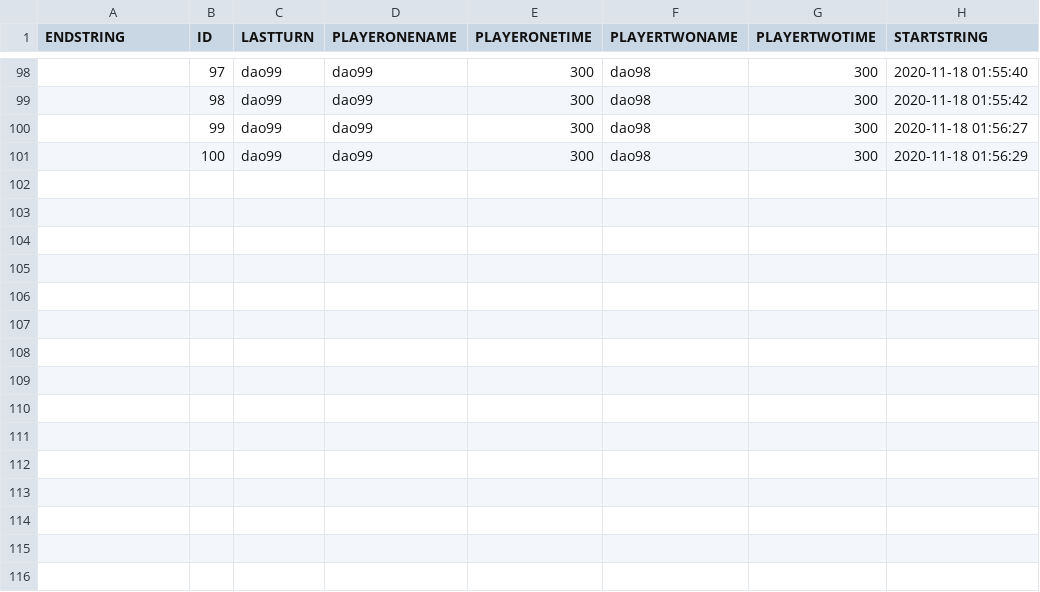
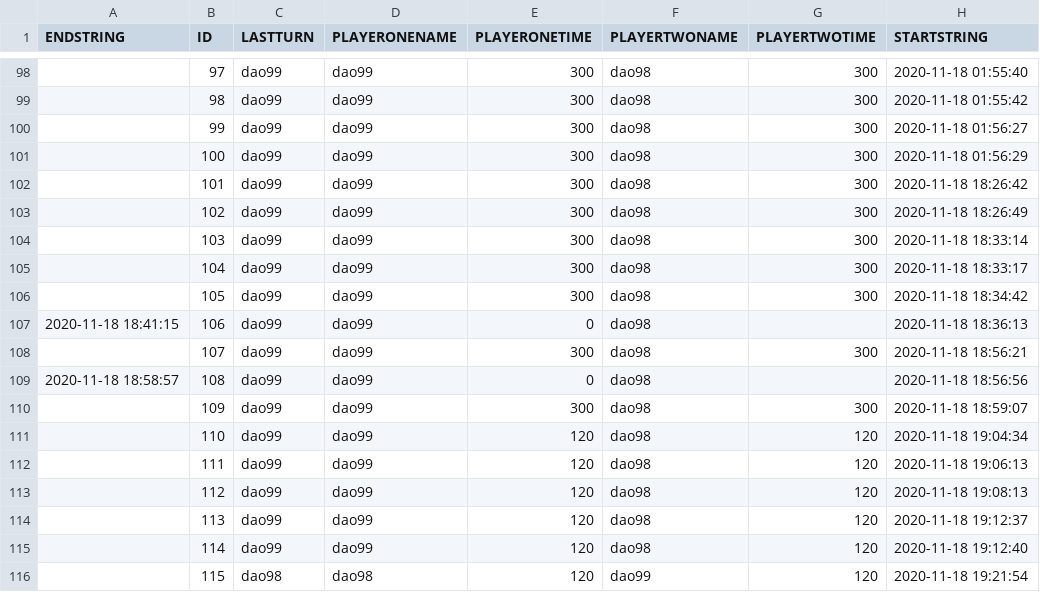
Before and after one commit to henrydao-dev/Othello-dev, a CSV file: data/games.csv, drawn as a sheet; only a part is shown, gaps mark what is left out.

Commit message:
csv update

```diff
--- a/data/games.csv
+++ b/data/games.csv
@@ -101 +101,16 @@
 "","100","dao99","dao99","300","dao98","300","2020-11-18 01:56:29"
+"","101","dao99","dao99","300","dao98","300","2020-11-18 18:26:42"
+"","102","dao99","dao99","300","dao98","300","2020-11-18 18:26:49"
+"","103","dao99","dao99","300","dao98","300","2020-11-18 18:33:14"
+"","104","dao99","dao99","300","dao98","300","2020-11-18 18:33:17"
+"","105","dao99","dao99","300","dao98","300","2020-11-18 18:34:42"
+"2020-11-18 18:41:15","106","dao99","dao99","0","dao98","","2020-11-18 18:36:13"
+"","107","dao99","dao99","300","dao98","300","2020-11-18 18:56:21"
+"2020-11-18 18:58:57","108","dao99","dao99","0","dao98","","2020-11-18 18:56:56"
+"","109","dao99","dao99","300","dao98","300","2020-11-18 18:59:07"
+"","110","dao99","dao99","120","dao98","120","2020-11-18 19:04:34"
+"","111","dao99","dao99","120","dao98","120","2020-11-18 19:06:13"
+"","112","dao99","dao99","120","dao98","120","2020-11-18 19:08:13"
+"","113","dao99","dao99","120","dao98","120","2020-11-18 19:12:37"
+"","114","dao99","dao99","120","dao98","120","2020-11-18 19:12:40"
+"","115","dao98","dao98","120","dao99","120","2020-11-18 19:21:54"
```
